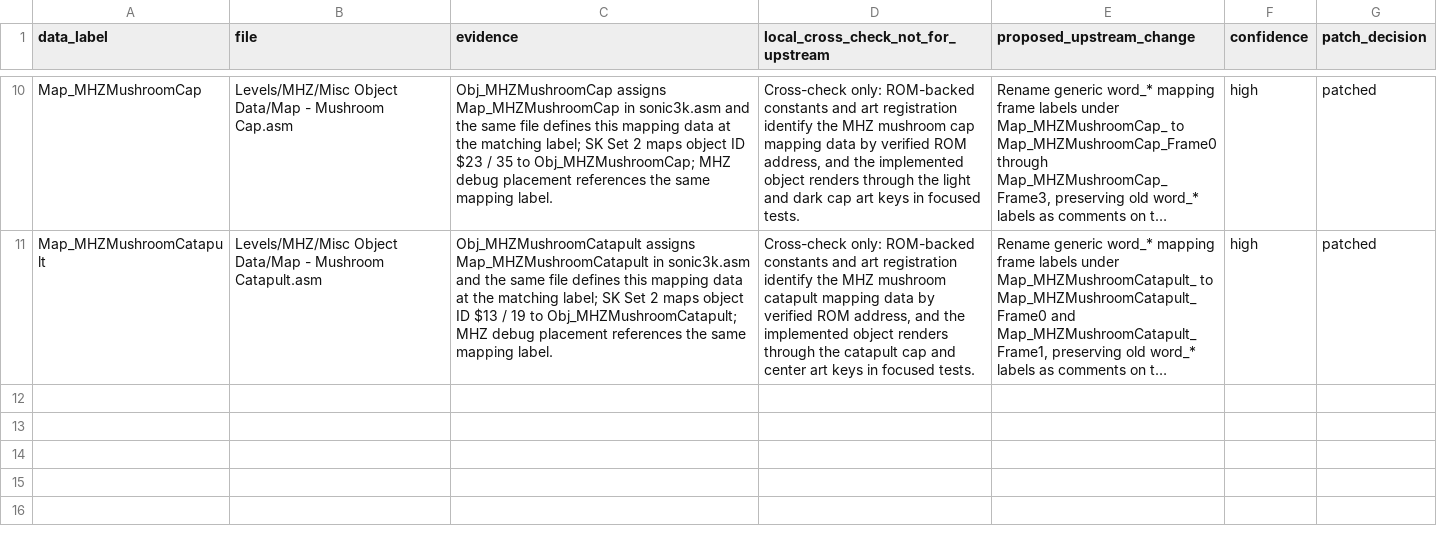
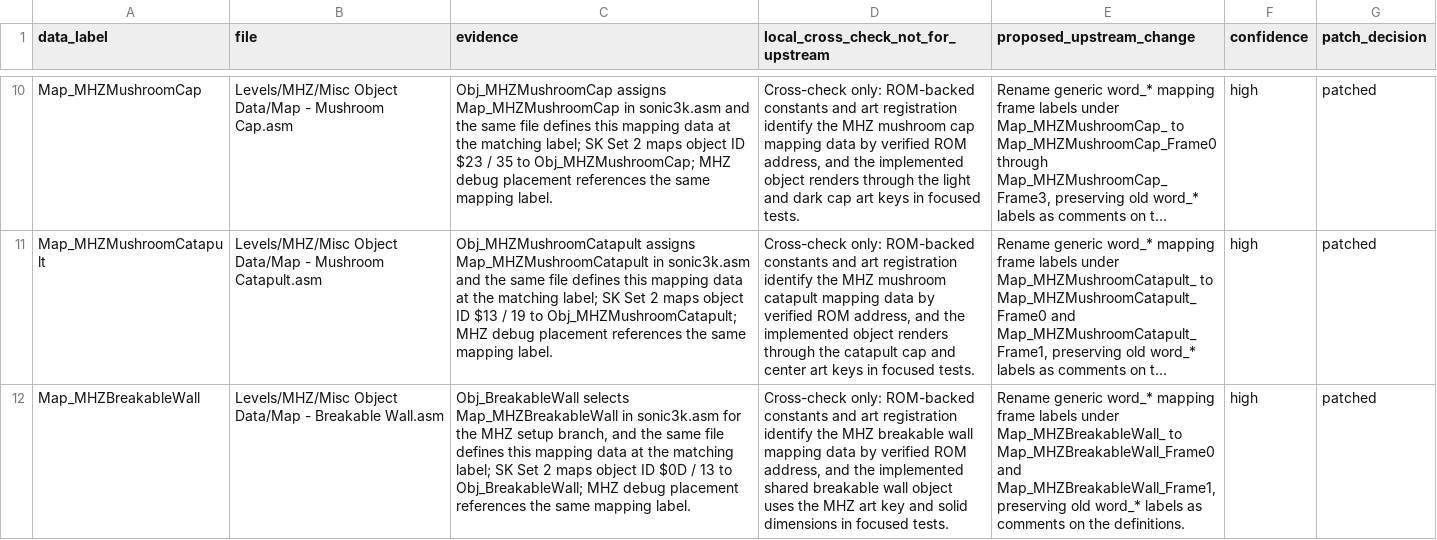
Before and after one commit to raiscan/skdisasm, a CSV file: OPENGGF_MHZ_MISC_DATA_AUDIT.csv, drawn as a sheet; only a part is shown, gaps mark what is left out; long unchanged cells end in …; the diff names each change by its address in the sheet, - before the commit and + after, or states it on an @@ line.

Commit message:
docs: label MHZ breakable wall map frames

```diff
--- a/OPENGGF_MHZ_MISC_DATA_AUDIT.csv
+++ b/OPENGGF_MHZ_MISC_DATA_AUDIT.csv
+row 12: Map_MHZBreakableWall | Levels/MHZ/Misc Object Data/Map - Breakable Wall.asm | Obj_BreakableWall selects Map_MHZBreakableWall in sonic3k.asm for the MHZ setup branch, and the same file defines this mapping data at the matching label; SK Set 2 maps object ID $0D / 13 to Obj_BreakableWall; MHZ debug placement references the same mapping label. | Cross-check only: ROM-backed constants and art registration identify the MHZ breakable wall mapping data by verified ROM address, and the implemented shared breakable wall object uses the MHZ art key and solid dimensions in focused tests. | Rename generic word_* mapping frame labels under Map_MHZBreakableWall_ to Map_MHZBreakableWall_Frame0 and Map_MHZBreakableWall_Frame1, preserving old word_* labels as comments on the definitions. | high | patched
```
Also changed, not shown: 1 other file.
